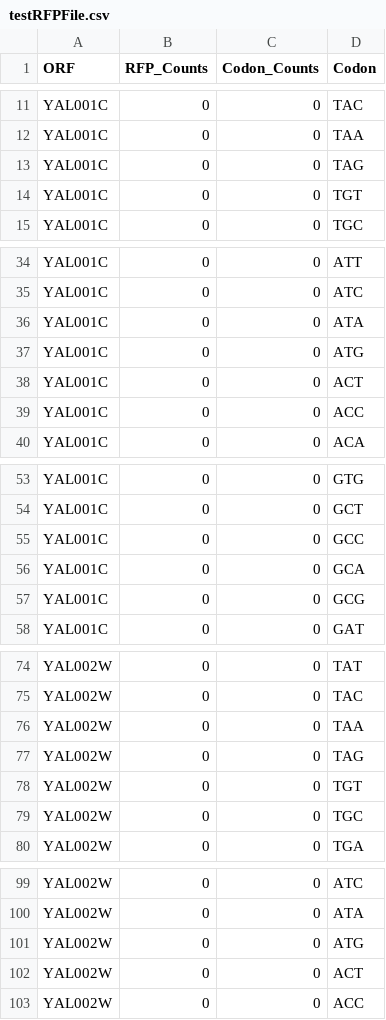
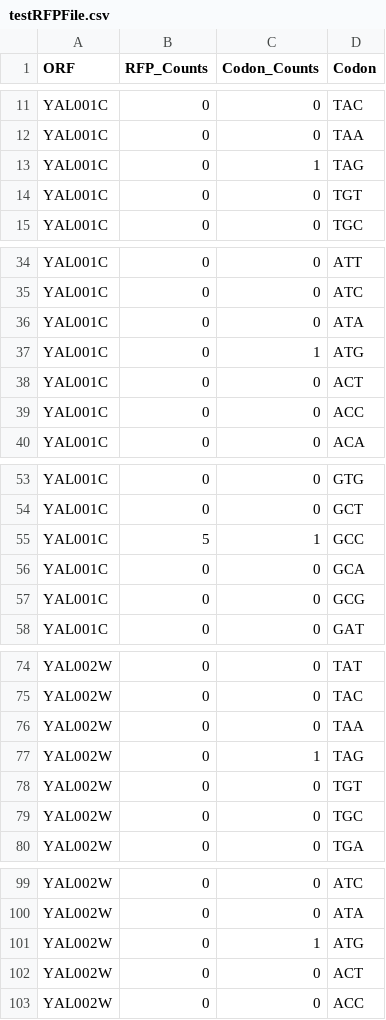
Before and after one commit to acope3/RibModelFramework, a CSV file: ribModel/data/testRFPFile.csv, drawn as a sheet; only a part is shown, gaps mark what is left out; the diff covers the shown part only.

```diff
--- a/ribModel/data/testRFPFile.csv
+++ b/ribModel/data/testRFPFile.csv
@@ -12,3 +12,3 @@ YAL001C,0,0,TAC
 YAL001C,0,0,TAA
-YAL001C,0,0,TAG
+YAL001C,0,1,TAG
 YAL001C,0,0,TGT
@@ -36,3 +36,3 @@ YAL001C,0,0,ATC
 YAL001C,0,0,ATA
-YAL001C,0,0,ATG
+YAL001C,0,1,ATG
 YAL001C,0,0,ACT
@@ -54,3 +54,3 @@ YAL001C,0,0,GTG
 YAL001C,0,0,GCT
-YAL001C,0,0,GCC
+YAL001C,5,1,GCC
 YAL001C,0,0,GCA
@@ -76,3 +76,3 @@ YAL002W,0,0,TAC
 YAL002W,0,0,TAA
-YAL002W,0,0,TAG
+YAL002W,0,1,TAG
 YAL002W,0,0,TGT
@@ -100,3 +100,3 @@ YAL002W,0,0,ATC
 YAL002W,0,0,ATA
-YAL002W,0,0,ATG
+YAL002W,0,1,ATG
 YAL002W,0,0,ACT
```
Also changed, not shown: 2 edited cells elsewhere in this file, ribModel/data/RFPAlphaValues.csv, ribModel/data/RFPLambdaPrimeValues.csv, 12 other files.
